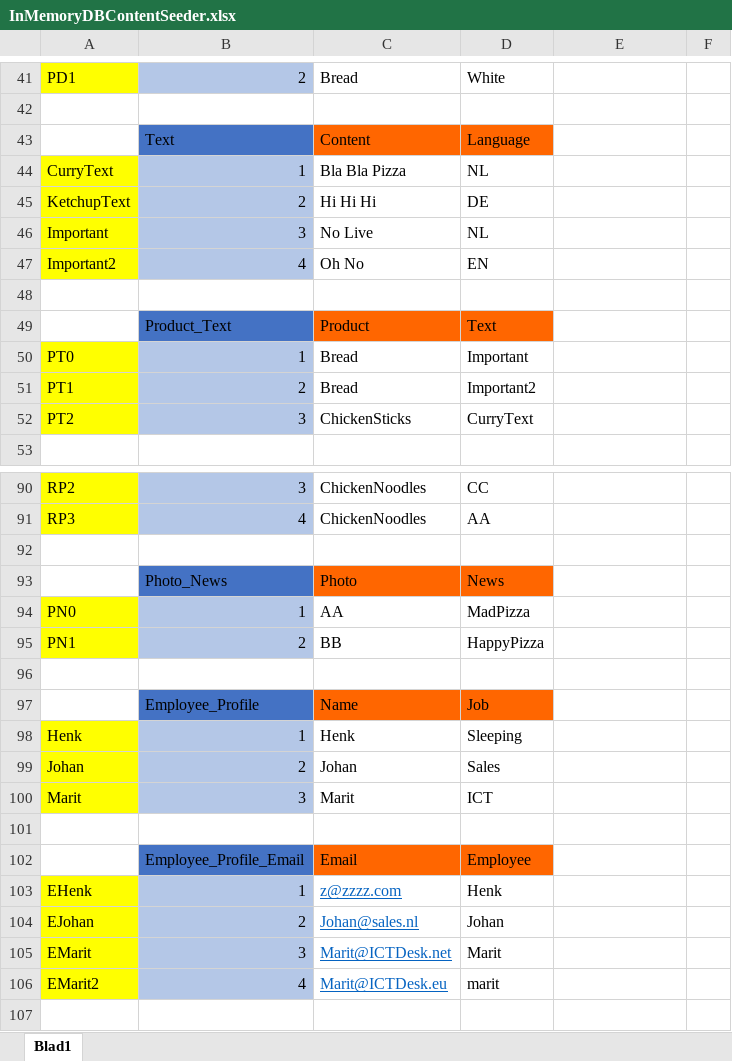
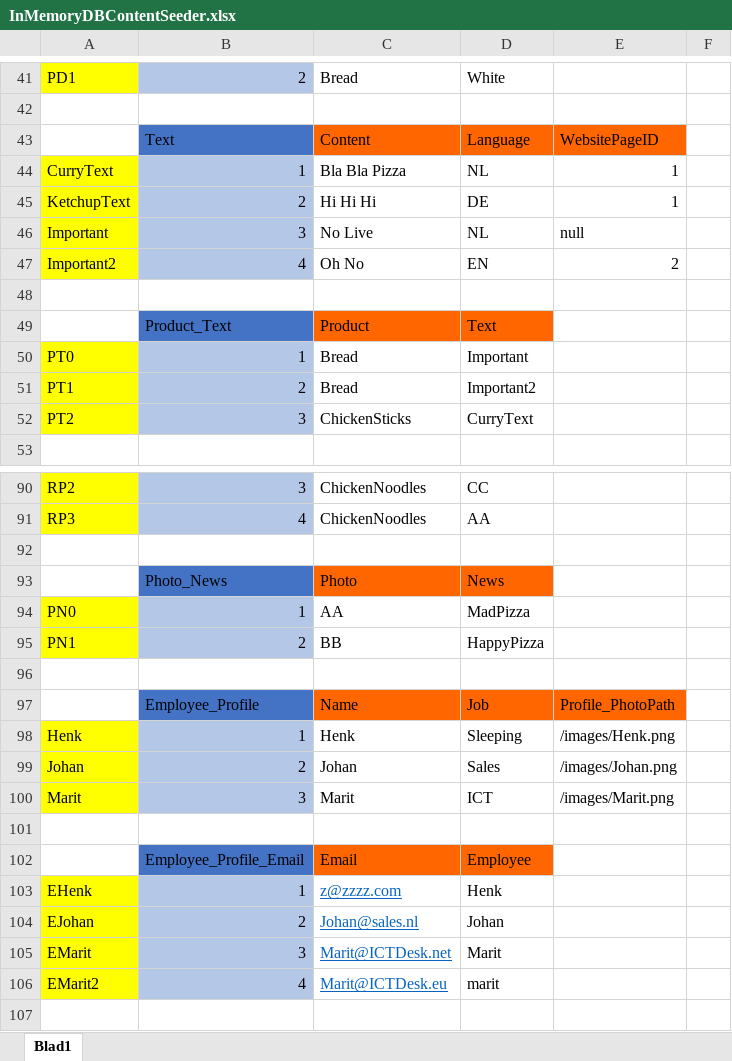
Before and after one commit to afranse/Webproject, an Excel workbook: Documents/InMemoryDB/InMemoryDBContentSeeder.xlsx, sheet Blad1, drawn as a sheet; only a part is shown, gaps mark what is left out; values as stored, in another font and other column widths than the file's, no borders; the diff names each change by its address in the sheet, - before the commit and + after, or states it on an @@ line.

Commit message:
Add more tests for the searchcontroller + Add WebsitePageID in Text and a couple of fixes in the InMemoryDB seeder.

```diff
--- a/Documents/InMemoryDB/InMemoryDBContentSeeder.xlsx (sheet Blad1)
+++ b/Documents/InMemoryDB/InMemoryDBContentSeeder.xlsx (sheet Blad1)
-E43: (empty)
+E43: WebsitePageID
-E43 fill: none
+E43 fill: #FF6600
-E44:E45: (empty)
+E44:E45: 1
-E46: (empty)
+E46: null
-E47: (empty)
+E47: 2
-E97: (empty)
+E97: Profile_PhotoPath
-E97 fill: none
+E97 fill: #FF6600
-E98: (empty)
+E98: /images/Henk.png
-E99: (empty)
+E99: /images/Johan.png
-E100: (empty)
+E100: /images/Marit.png
```
Also changed, not shown: 12 other files.
